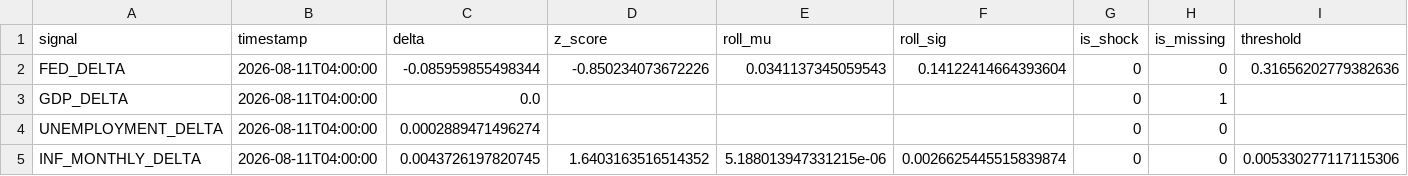
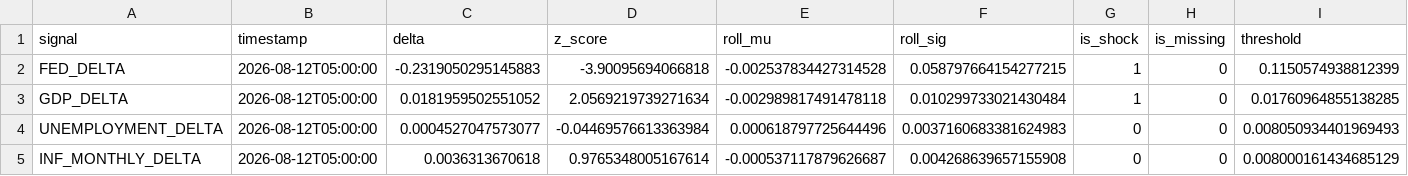
Before and after one commit to flyingduck0/ML_Seminar_Project, a CSV file: results/current_signals.csv, drawn as a sheet.

```diff
--- a/results/current_signals.csv
+++ b/results/current_signals.csv
@@ -1,5 +1,5 @@
 signal,timestamp,delta,z_score,roll_mu,roll_sig,is_shock,is_missing,threshold
-FED_DELTA,2026-08-11T04:00:00,-0.085959855498344,-0.850234073672226,0.0341137345059543,0.14122414664393604,0,0,0.31656202779382636
-GDP_DELTA,2026-08-11T04:00:00,0.0,,,,0,1,
-UNEMPLOYMENT_DELTA,2026-08-11T04:00:00,0.0002889471496274,,,,0,0,
-INF_MONTHLY_DELTA,2026-08-11T04:00:00,0.0043726197820745,1.6403163516514352,5.188013947331215e-06,0.0026625445515839874,0,0,0.005330277117115306
+FED_DELTA,2026-08-12T05:00:00,-0.2319050295145883,-3.90095694066818,-0.002537834427314528,0.058797664154277215,1,0,0.1150574938812399
+GDP_DELTA,2026-08-12T05:00:00,0.0181959502551052,2.0569219739271634,-0.002989817491478118,0.010299733021430484,1,0,0.01760964855138285
+UNEMPLOYMENT_DELTA,2026-08-12T05:00:00,0.0004527047573077,-0.04469576613363984,0.000618797725644496,0.0037160683381624983,0,0,0.008050934401969493
+INF_MONTHLY_DELTA,2026-08-12T05:00:00,0.0036313670618,0.9765348005167614,-0.000537117879626687,0.004268639657155908,0,0,0.008000161434685129
```
Also changed, not shown: results/results_backtest.csv, results/results_dlm_peak_lags.csv, 9 other files.
